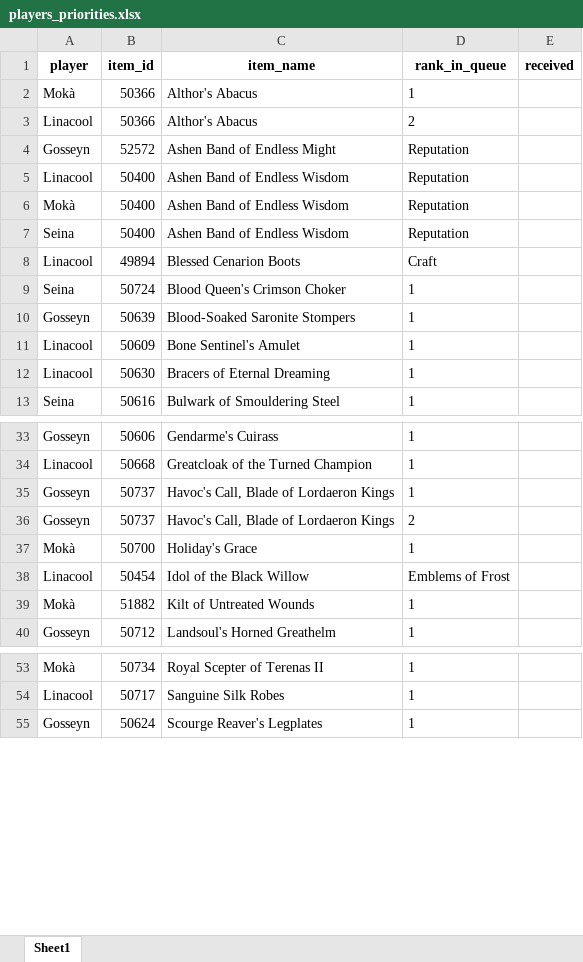
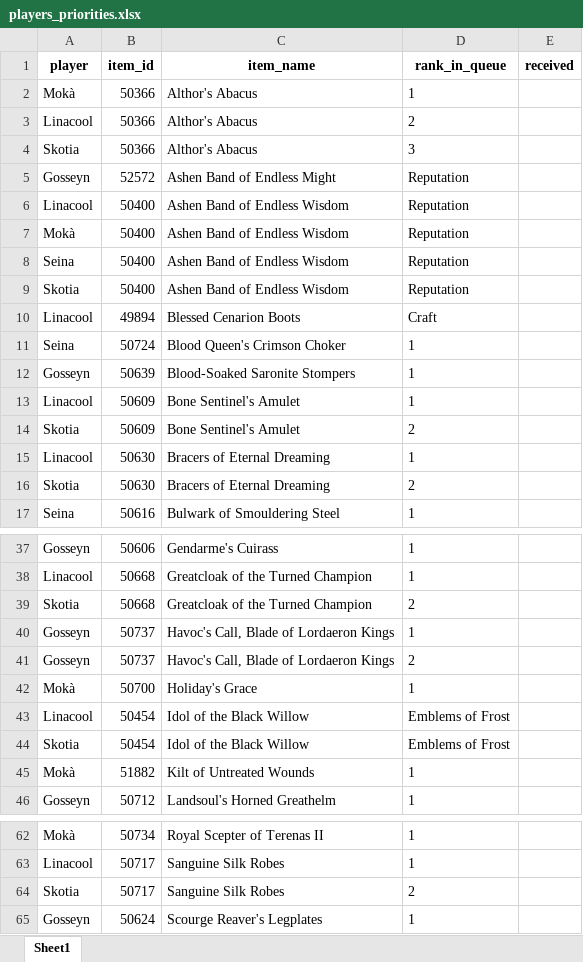
Before and after one commit to Sharptsa/Divide-BiS, an Excel workbook: data/players_priorities.xlsx, sheet Sheet1, drawn as a sheet; only a part is shown, gaps mark what is left out; values as stored, in another font and other column widths than the file's, no borders; the diff covers the shown part only; the diff names each change by its address in the sheet, - before the commit and + after, or states it on an @@ line.

Commit message:
add skotia

```diff
--- a/data/players_priorities.xlsx (sheet Sheet1)
+++ b/data/players_priorities.xlsx (sheet Sheet1)
+row 4: Skotia | 50366 | Althor's Abacus | 3
+row 9: Skotia | 50400 | Ashen Band of Endless Wisdom | Reputation
+row 14: Skotia | 50609 | Bone Sentinel's Amulet | 2
+row 16: Skotia | 50630 | Bracers of Eternal Dreaming | 2
+row 39: Skotia | 50668 | Greatcloak of the Turned Champion | 2
+row 44: Skotia | 50454 | Idol of the Black Willow | Emblems of Frost
+row 64: Skotia | 50717 | Sanguine Silk Robes | 2
```
Also changed, not shown: 10 added rows elsewhere in this sheet, 3 other files.
